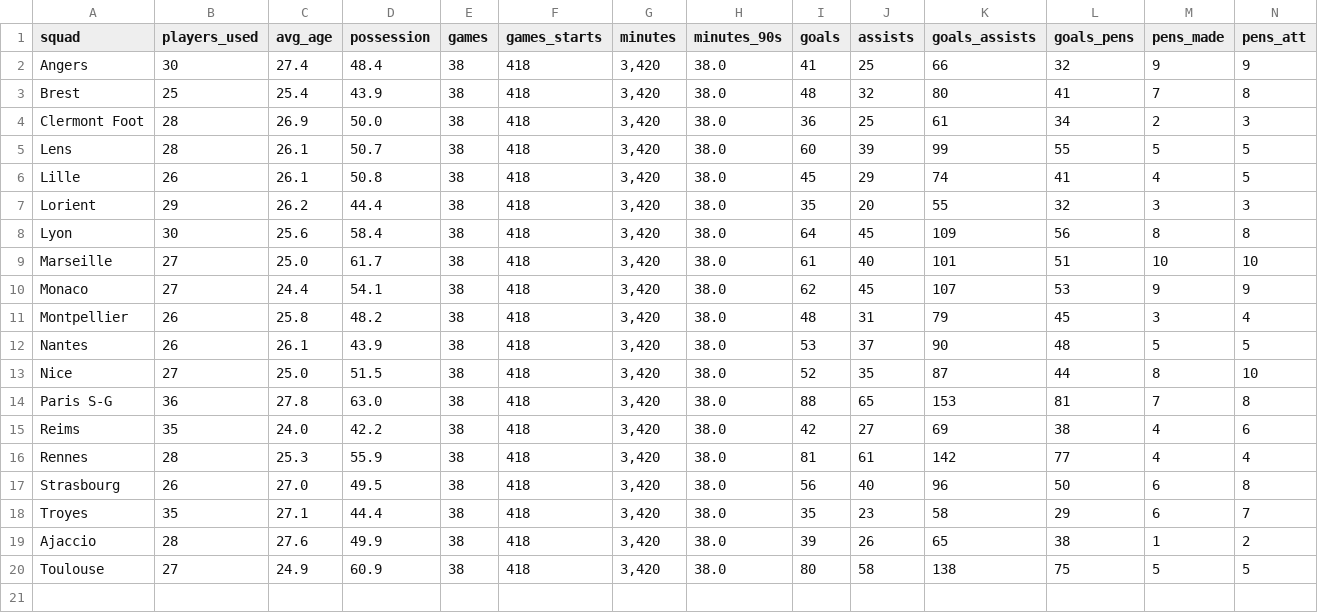
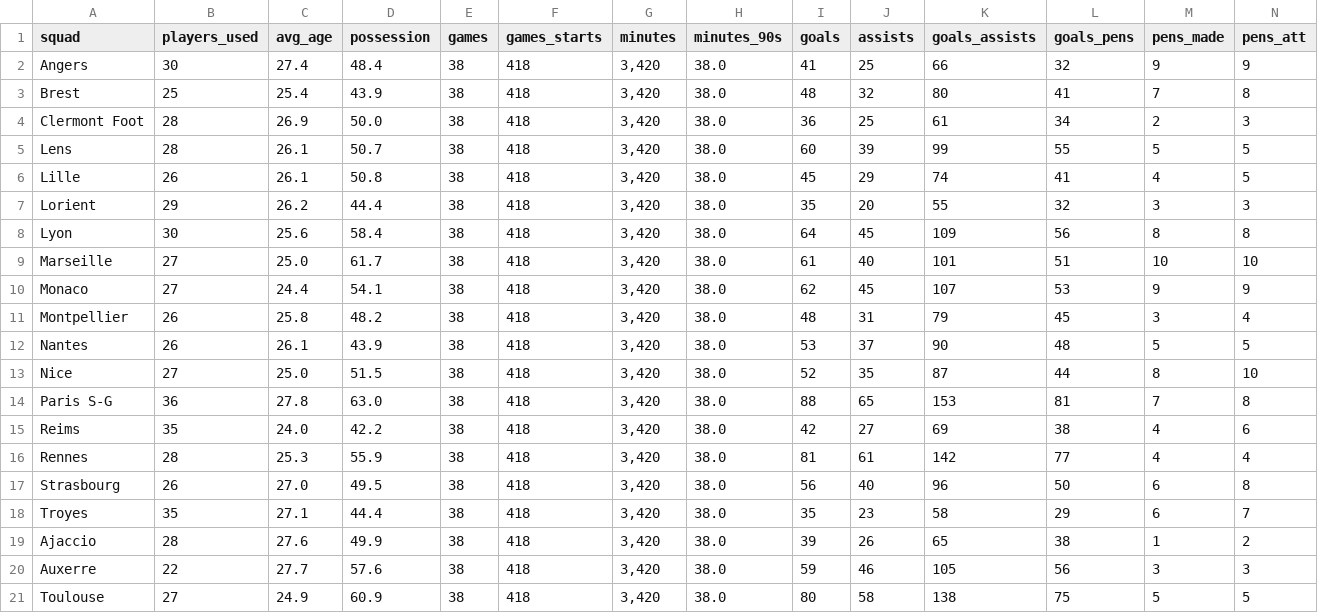
Before and after one commit to LEPK02/sc1015-assignment, a CSV file: data/teams/raw/FRA2021_teams_for_2022.csv, drawn as a sheet; only a part is shown; rows hold the shown columns only; the diff names each change by its address in the sheet, - before the commit and + after, or states it on an @@ line.

```diff
--- a/data/teams/raw/FRA2021_teams_for_2022.csv
+++ b/data/teams/raw/FRA2021_teams_for_2022.csv
+row 20: Auxerre | 22 | 27.7 | 57.6 | 38 | 418 | 3,420 | 38.0 | 59 | 46 | 105 | 56 | 3 | 3
```
Also changed, not shown: data/teams/raw/FRA2019_teams_for_2020.csv, data/teams/raw/FRA2020_teams_for_2021.csv, 63 other files.
